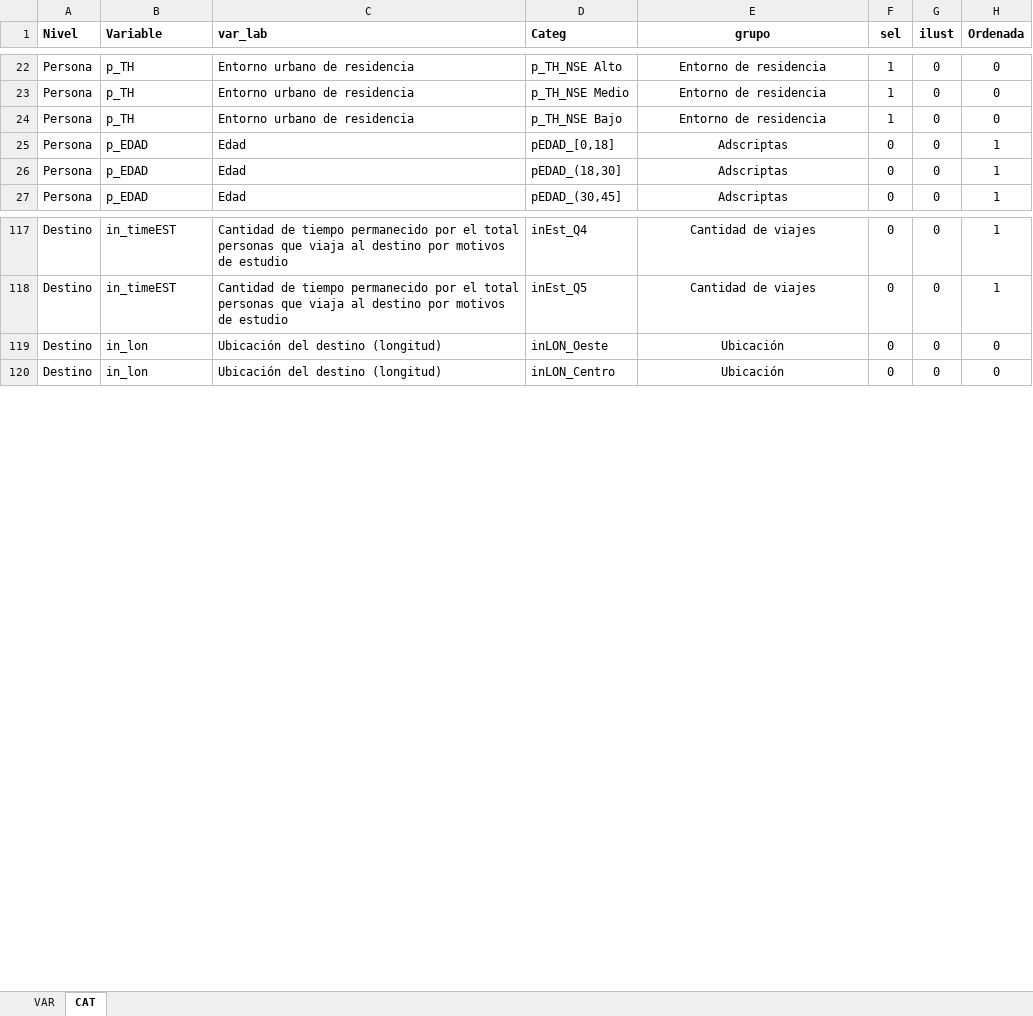
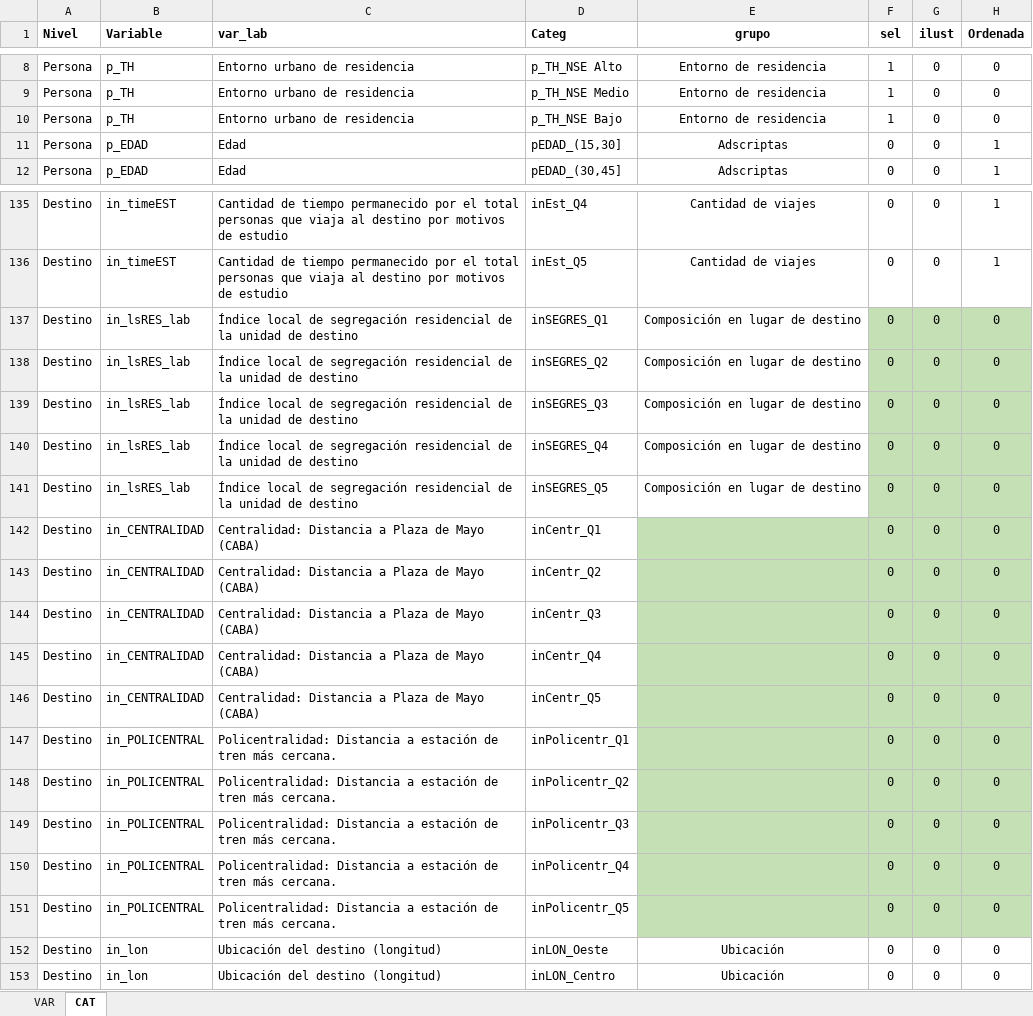
Before and after one commit to estedeahora/PhD, an Excel workbook: data-workflow/raw-data/mim_variables.xlsx, sheet CAT, drawn as a sheet; only a part is shown, gaps mark what is left out; values as stored, in another font and other column widths than the file's, no borders; removed rows and columns are numbered as before the commit, all else as after; the diff covers the shown part only; the diff names each change by its address in the sheet, - before the commit and + after, or states it on an @@ line.

```diff
--- a/data-workflow/raw-data/mim_variables.xlsx (sheet CAT)
+++ b/data-workflow/raw-data/mim_variables.xlsx (sheet CAT)
-row 25: Persona | p_EDAD | Edad | pEDAD_[0,18] | Adscriptas | 0 | 0 | 1
-D11 (Categ): pEDAD_(18,30]
+D11 (Categ): pEDAD_(15,30]
+row 137: Destino | in_lsRES_lab | Índice local de segregación residencial de la unidad de destino | inSEGRES_Q1 | Composición en lugar de destino | 0 | 0 | 0
+row 138: Destino | in_lsRES_lab | Índice local de segregación residencial de la unidad de destino | inSEGRES_Q2 | Composición en lugar de destino | 0 | 0 | 0
+row 139: Destino | in_lsRES_lab | Índice local de segregación residencial de la unidad de destino | inSEGRES_Q3 | Composición en lugar de destino | 0 | 0 | 0
+row 140: Destino | in_lsRES_lab | Índice local de segregación residencial de la unidad de destino | inSEGRES_Q4 | Composición en lugar de destino | 0 | 0 | 0
+row 141: Destino | in_lsRES_lab | Índice local de segregación residencial de la unidad de destino | inSEGRES_Q5 | Composición en lugar de destino | 0 | 0 | 0
+row 142: Destino | in_CENTRALIDAD | Centralidad: Distancia a Plaza de Mayo (CABA) | inCentr_Q1 |  | 0 | 0 | 0
+row 143: Destino | in_CENTRALIDAD | Centralidad: Distancia a Plaza de Mayo (CABA) | inCentr_Q2 |  | 0 | 0 | 0
+row 144: Destino | in_CENTRALIDAD | Centralidad: Distancia a Plaza de Mayo (CABA) | inCentr_Q3 |  | 0 | 0 | 0
+row 145: Destino | in_CENTRALIDAD | Centralidad: Distancia a Plaza de Mayo (CABA) | inCentr_Q4 |  | 0 | 0 | 0
+row 146: Destino | in_CENTRALIDAD | Centralidad: Distancia a Plaza de Mayo (CABA) | inCentr_Q5 |  | 0 | 0 | 0
+row 147: Destino | in_POLICENTRAL | Policentralidad: Distancia a estación de tren más cercana. | inPolicentr_Q1 |  | 0 | 0 | 0
+row 148: Destino | in_POLICENTRAL | Policentralidad: Distancia a estación de tren más cercana. | inPolicentr_Q2 |  | 0 | 0 | 0
+row 149: Destino | in_POLICENTRAL | Policentralidad: Distancia a estación de tren más cercana. | inPolicentr_Q3 |  | 0 | 0 | 0
+row 150: Destino | in_POLICENTRAL | Policentralidad: Distancia a estación de tren más cercana. | inPolicentr_Q4 |  | 0 | 0 | 0
+row 151: Destino | in_POLICENTRAL | Policentralidad: Distancia a estación de tren más cercana. | inPolicentr_Q5 |  | 0 | 0 | 0
```
Also changed, not shown: 31 added rows, 12 removed rows, 4 moved rows and 84 edited cells elsewhere in this sheet, sheet VAR, 1 other file.
